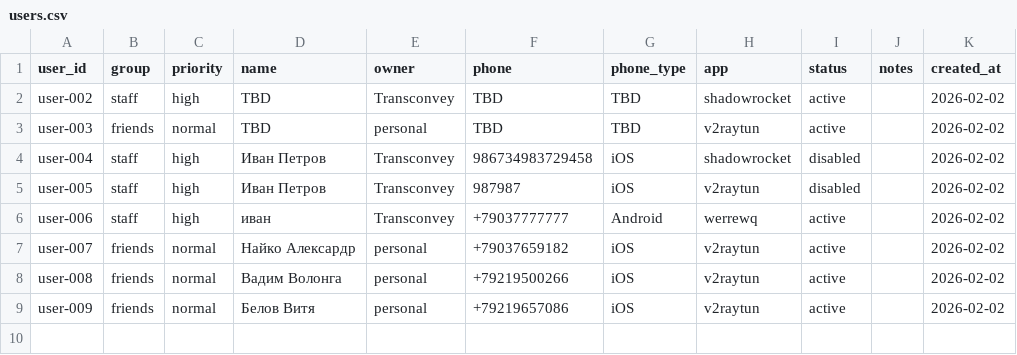
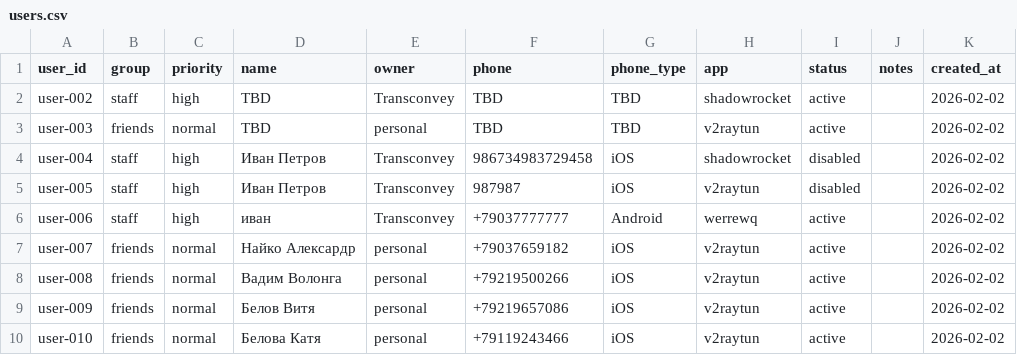
Before and after one commit to titovka-infra/vpn-subs, a CSV file: users.csv, drawn as a sheet.

Commit message:
add user-010 (friends) Белова Катя

```diff
--- a/users.csv
+++ b/users.csv
@@ -9 +9,2 @@ user-008,friends,normal,Вадим Волонга,personal,+79219500266,iOS,v2ra
 user-009,friends,normal,Белов Витя,personal,+79219657086,iOS,v2raytun,active,,2026-02-02
+user-010,friends,normal,Белова Катя,personal,+79119243466,iOS,v2raytun,active,,2026-02-02
```
Also changed, not shown: 1 other file.
